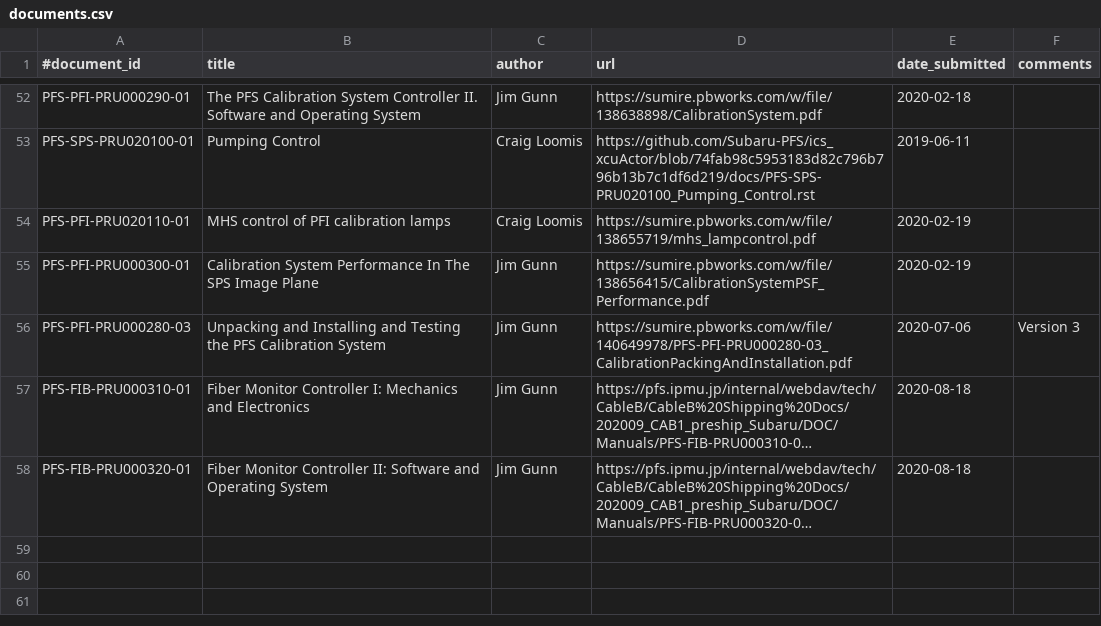
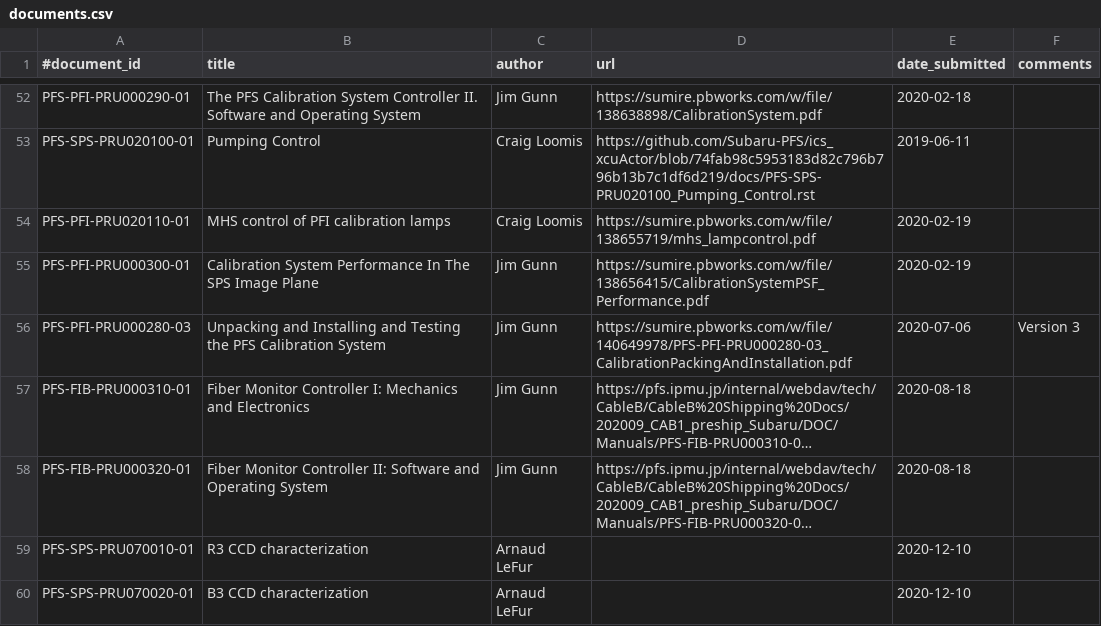
Before and after one commit to Subaru-PFS/doc, a CSV file: registries/princeton/documents.csv, drawn as a sheet; only a part is shown, gaps mark what is left out; long unchanged cells end in …; the diff names each change by its address in the sheet, - before the commit and + after, or states it on an @@ line.

Commit message:
added doc codes for Arnauds R3 and B3 characterization slides

```diff
--- a/registries/princeton/documents.csv
+++ b/registries/princeton/documents.csv
+row 59: PFS-SPS-PRU070010-01 | R3 CCD characterization | Arnaud LeFur |  | 2020-12-10
+row 60: PFS-SPS-PRU070020-01 | B3 CCD characterization | Arnaud LeFur |  | 2020-12-10
```
Also changed, not shown: 1 other file.
